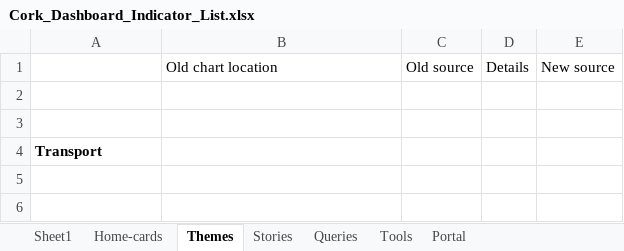
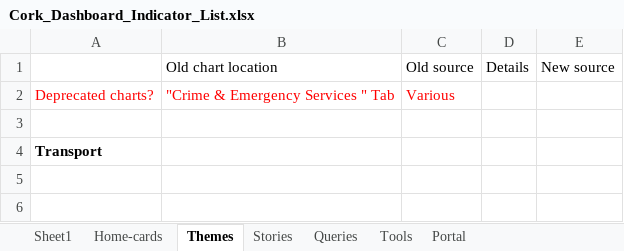
Before and after one commit to BuildingCityDashboards/bcd-cd-v2.0, an Excel workbook: Cork_Dashboard_Indicator_List.xlsx, sheet Themes, drawn as a sheet; only a part is shown; values as stored, in another font and other column widths than the file's, no borders; the diff covers the shown part only; the diff names each change by its address in the sheet, - before the commit and + after, or states it on an @@ line.

```diff
--- a/Cork_Dashboard_Indicator_List.xlsx (sheet Themes)
+++ b/Cork_Dashboard_Indicator_List.xlsx (sheet Themes)
-row 2: (empty)
+row 2: Deprecated charts? | "Crime & Emergency Services " Tab | Various
```
Also changed, not shown: 27 added rows, 34 edited cells and cell formats elsewhere in this sheet, sheet Portal.
